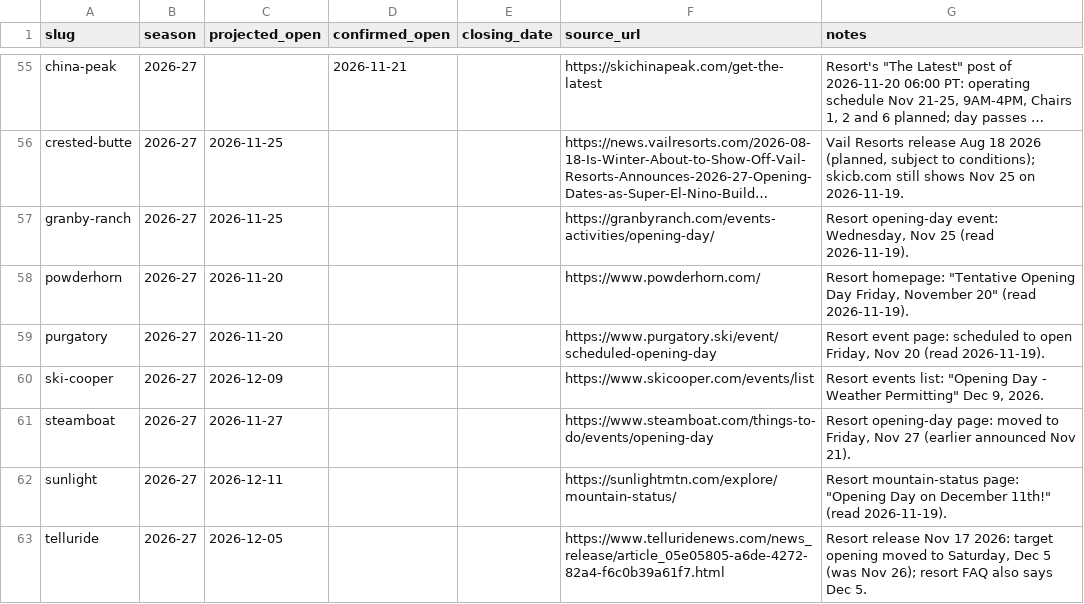
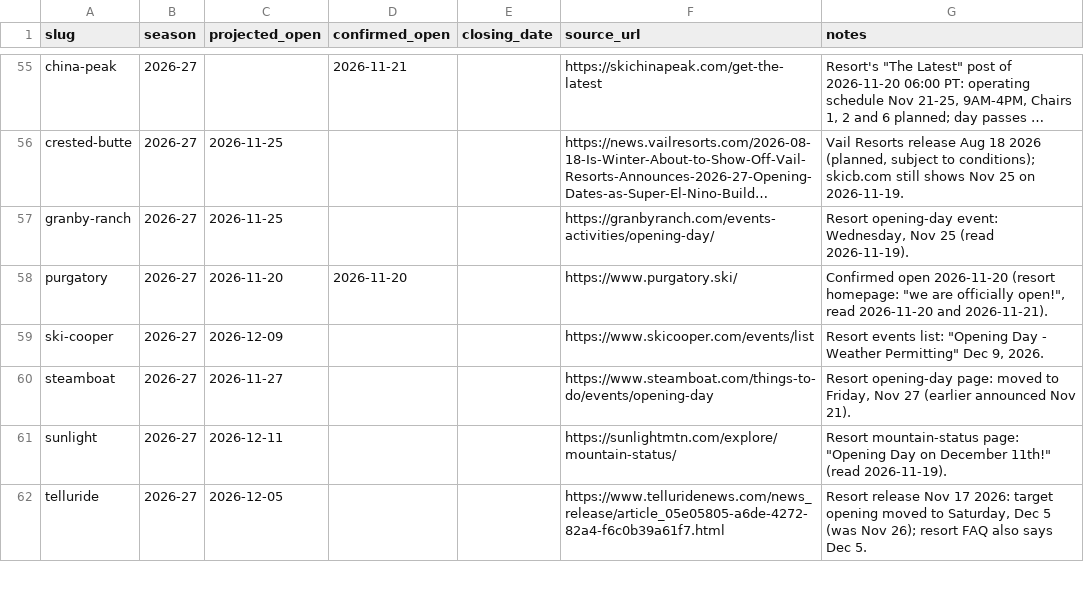
Before and after one commit to jaredschueler07/peakcam, a CSV file: data/resort-openings.csv, drawn as a sheet; only a part is shown, gaps mark what is left out; long unchanged cells end in …; removed rows and columns are numbered as before the commit, all else as after; the diff names each change by its address in the sheet, - before the commit and + after, or states it on an @@ line.

```diff
--- a/data/resort-openings.csv
+++ b/data/resort-openings.csv
-row 58: powderhorn | 2026-27 | 2026-11-20 |  |  | https://www.powderhorn.com/ | Resort homepage: "Tentative Opening Day Friday, November 20" (read 2026-11-19).
-D58 (confirmed_open): (empty)
+D58 (confirmed_open): 2026-11-20
-F58 (source_url): https://www.purgatory.ski/event/scheduled-opening-day
+F58 (source_url): https://www.purgatory.ski/
-G58 (notes): Resort event page: scheduled to open Friday, Nov 20 (read 2026-11-19).
+G58 (notes): Confirmed open 2026-11-20 (resort homepage: "we are officially open!", read 2026-11-20 and 2026-11-21).
```
